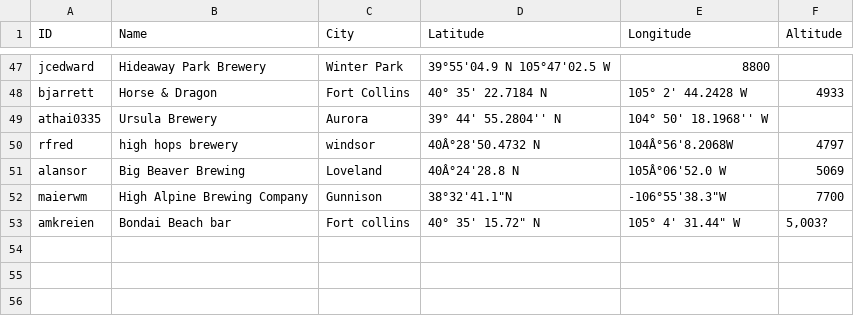
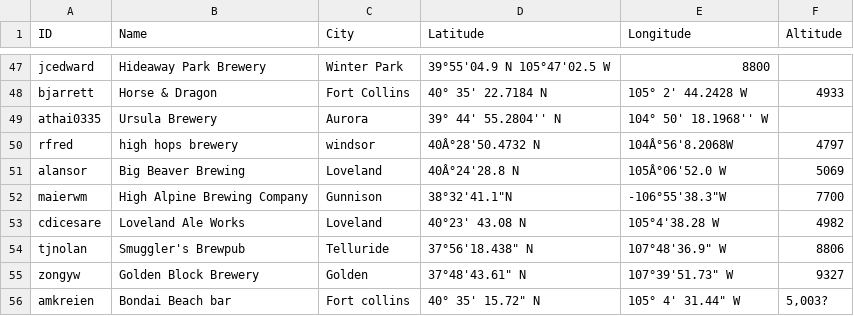
Before and after one commit to csu2017sp314/class, a CSV file: brews.csv, drawn as a sheet; only a part is shown, gaps mark what is left out; the diff names each change by its address in the sheet, - before the commit and + after, or states it on an @@ line.

Commit message:
added my own

```diff
--- a/brews.csv
+++ b/brews.csv
+row 53: cdicesare | Loveland Ale Works | Loveland | 40°23' 43.08 N | 105°4'38.28 W | 4982
+row 54: tjnolan | Smuggler's Brewpub | Telluride | 37°56'18.438" N | 107°48'36.9" W | 8806
+row 55: zongyw | Golden Block Brewery | Golden | 37°48'43.61" N | 107°39'51.73" W | 9327
```
